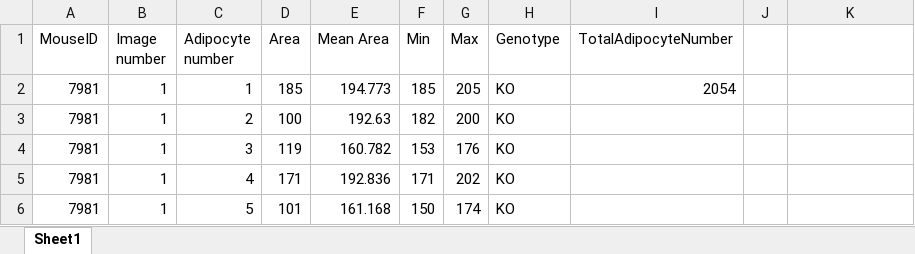
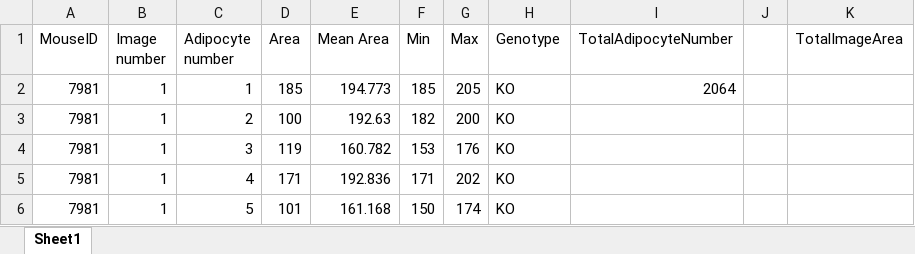
Before and after one commit to BridgesLab/TissueSpecificTscKnockouts, an Excel workbook: Manuscripts/Mammary Gland aTSC/Combined_individual.xlsx, sheet Sheet1, drawn as a sheet; only a part is shown; values as stored, in another font and other column widths than the file's, no borders; the diff names each change by its address in the sheet, - before the commit and + after, or states it on an @@ line.

```diff
--- a/Manuscripts/Mammary Gland aTSC/Combined_individual.xlsx (sheet Sheet1)
+++ b/Manuscripts/Mammary Gland aTSC/Combined_individual.xlsx (sheet Sheet1)
-K1: (empty)
+K1: TotalImageArea
-I2 (TotalAdipocyteNumber): 2054
+I2 (TotalAdipocyteNumber): 2064
```
Also changed, not shown: Manuscripts/Mammary Gland aTSC/ImageJ Adipocyte Count Size All.xlsx, 4 other files.
